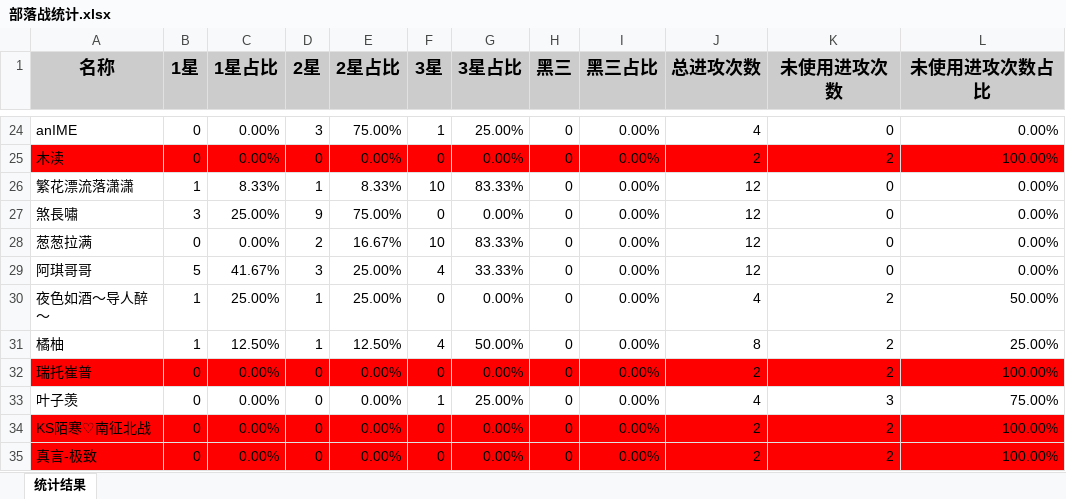
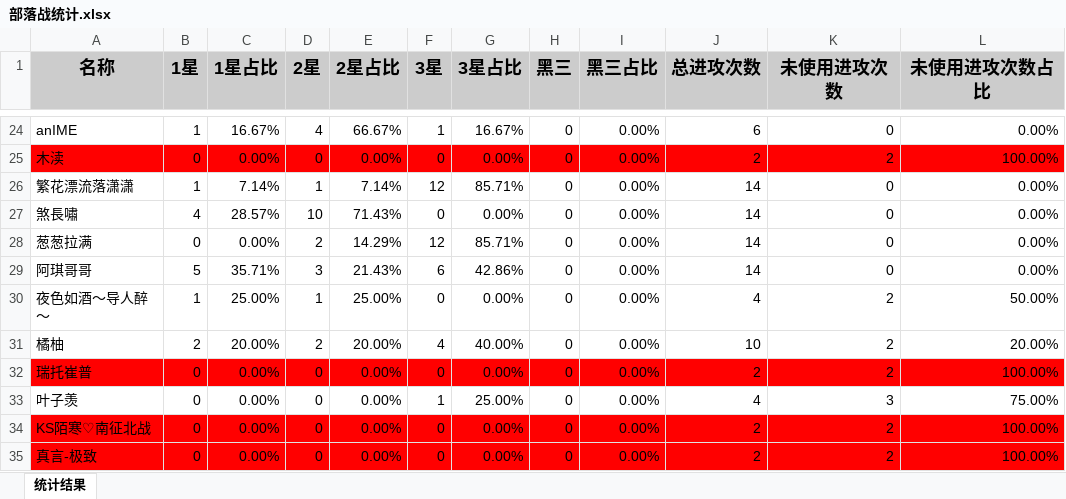
Before and after one commit to yueshangling/ClanWarStatistics, an Excel workbook: 部落战统计.xlsx, sheet 统计结果, drawn as a sheet; only a part is shown, gaps mark what is left out; values as stored, in another font and other column widths than the file's, no borders; the diff covers the shown part only; the diff names each change by its address in the sheet, - before the commit and + after, or states it on an @@ line.

```diff
--- a/部落战统计.xlsx (sheet 统计结果)
+++ b/部落战统计.xlsx (sheet 统计结果)
-B24 (1星): 0
+B24 (1星): 1
-C24 (1星占比): 0.00%
+C24 (1星占比): 16.67%
-D24 (2星): 3
+D24 (2星): 4
-E24 (2星占比): 75.00%
+E24 (2星占比): 66.67%
-G24 (3星占比): 25.00%
+G24 (3星占比): 16.67%
-J24 (总进攻次数): 4
+J24 (总进攻次数): 6
-C26 (1星占比): 8.33%
+C26 (1星占比): 7.14%
-E26 (2星占比): 8.33%
+E26 (2星占比): 7.14%
-F26 (3星): 10
+F26 (3星): 12
-G26 (3星占比): 83.33%
+G26 (3星占比): 85.71%
-J26:J29 (总进攻次数): 12
+J26:J29 (总进攻次数): 14
-B27 (1星): 3
+B27 (1星): 4
-C27 (1星占比): 25.00%
+C27 (1星占比): 28.57%
-D27 (2星): 9
+D27 (2星): 10
-E27 (2星占比): 75.00%
+E27 (2星占比): 71.43%
-E28 (2星占比): 16.67%
+E28 (2星占比): 14.29%
-F28 (3星): 10
+F28 (3星): 12
-G28 (3星占比): 83.33%
+G28 (3星占比): 85.71%
-C29 (1星占比): 41.67%
+C29 (1星占比): 35.71%
-E29 (2星占比): 25.00%
+E29 (2星占比): 21.43%
-F29 (3星): 4
+F29 (3星): 6
-G29 (3星占比): 33.33%
+G29 (3星占比): 42.86%
-B31 (1星): 1
+B31 (1星): 2
-C31 (1星占比): 12.50%
+C31 (1星占比): 20.00%
-D31 (2星): 1
+D31 (2星): 2
-E31 (2星占比): 12.50%
+E31 (2星占比): 20.00%
-G31 (3星占比): 50.00%
+G31 (3星占比): 40.00%
-J31 (总进攻次数): 8
+J31 (总进攻次数): 10
-L31 (未使用进攻次数占比): 25.00%
+L31 (未使用进攻次数占比): 20.00%
```
Also changed, not shown: 2 added rows and 119 edited cells elsewhere in this sheet, 8 other files.
